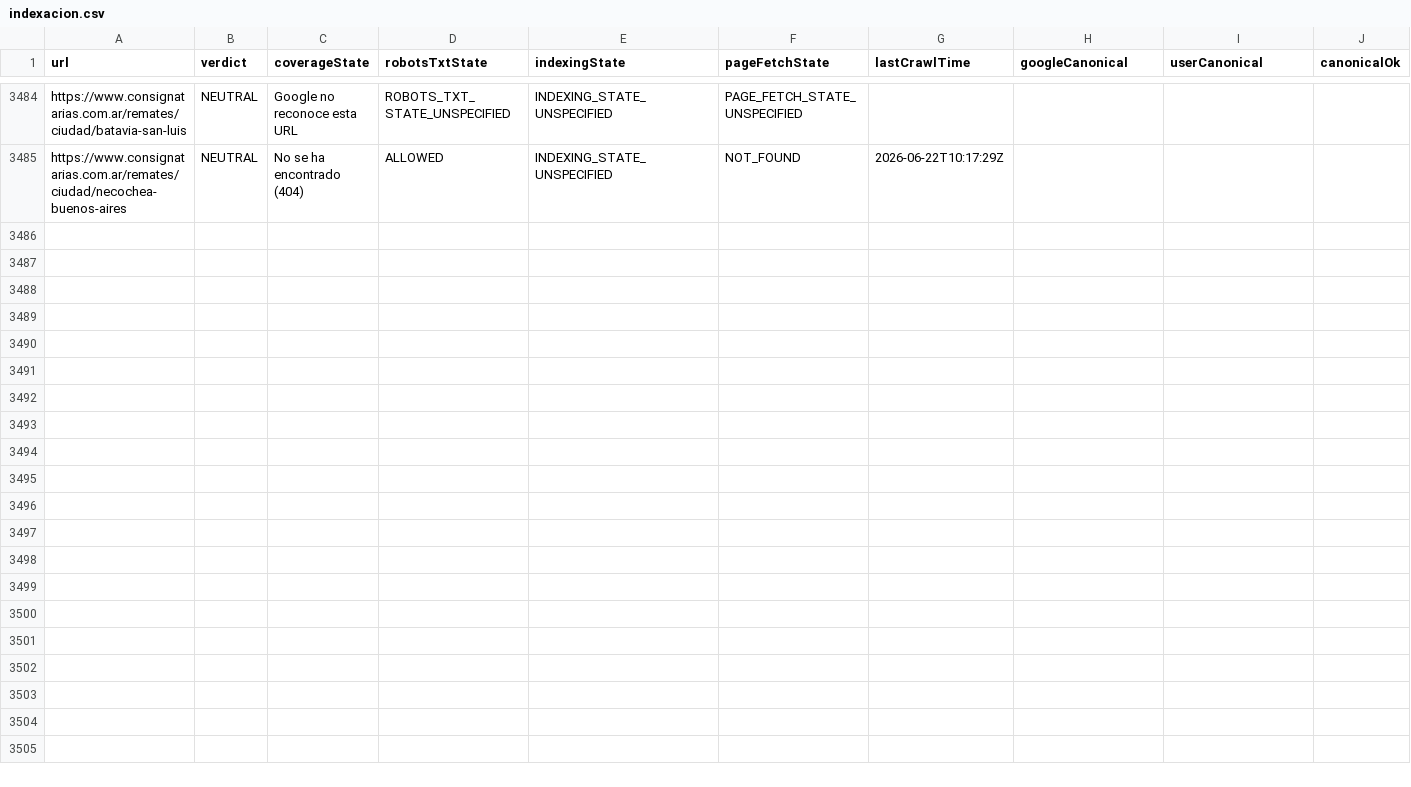
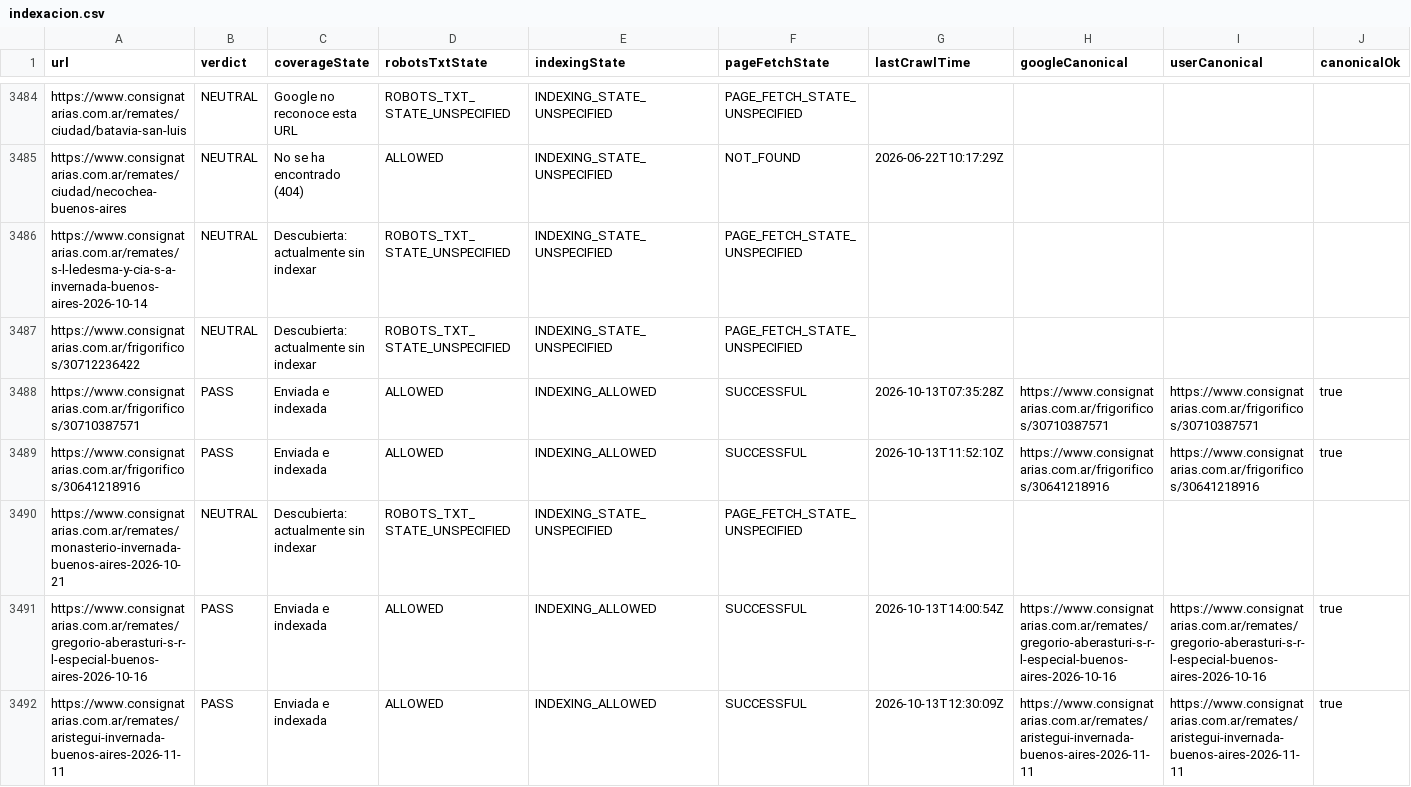
Before and after one commit to josebarnetche/consignatarias-next, a CSV file: reports/gsc/indexacion.csv, drawn as a sheet; only a part is shown, gaps mark what is left out; rows hold the shown columns only; the diff names each change by its address in the sheet, - before the commit and + after, or states it on an @@ line.

```diff
--- a/reports/gsc/indexacion.csv
+++ b/reports/gsc/indexacion.csv
+row 3486: https://www.consignatarias.com.ar/remates/s-l-ledesma-y-cia-s-a-invernada-buenos-aires-2026-10-14 | NEUTRAL | Descubierta: actualmente sin indexar | ROBOTS_TXT_STATE_UNSPECIFIED | INDEXING_STATE_UNSPECIFIED | PAGE_FETCH_STATE_UNSPECIFIED
+row 3487: https://www.consignatarias.com.ar/frigorificos/30712236422 | NEUTRAL | Descubierta: actualmente sin indexar | ROBOTS_TXT_STATE_UNSPECIFIED | INDEXING_STATE_UNSPECIFIED | PAGE_FETCH_STATE_UNSPECIFIED
+row 3488: https://www.consignatarias.com.ar/frigorificos/30710387571 | PASS | Enviada e indexada | ALLOWED | INDEXING_ALLOWED | SUCCESSFUL | 2026-10-13T07:35:28Z | https://www.consignatarias.com.ar/frigorificos/30710387571 | https://www.consignatarias.com.ar/frigorificos/30710387571 | true
+row 3489: https://www.consignatarias.com.ar/frigorificos/30641218916 | PASS | Enviada e indexada | ALLOWED | INDEXING_ALLOWED | SUCCESSFUL | 2026-10-13T11:52:10Z | https://www.consignatarias.com.ar/frigorificos/30641218916 | https://www.consignatarias.com.ar/frigorificos/30641218916 | true
+row 3490: https://www.consignatarias.com.ar/remates/monasterio-invernada-buenos-aires-2026-10-21 | NEUTRAL | Descubierta: actualmente sin indexar | ROBOTS_TXT_STATE_UNSPECIFIED | INDEXING_STATE_UNSPECIFIED | PAGE_FETCH_STATE_UNSPECIFIED
+row 3491: https://www.consignatarias.com.ar/remates/gregorio-aberasturi-s-r-l-especial-buenos-aires-2026-10-16 | PASS | Enviada e indexada | ALLOWED | INDEXING_ALLOWED | SUCCESSFUL | 2026-10-13T14:00:54Z | https://www.consignatarias.com.ar/remates/gregorio-aberasturi-s-r-l-especial-buenos-aires-2026-10-16 | https://www.consignatarias.com.ar/remates/gregorio-aberasturi-s-r-l-especial-buenos-aires-2026-10-16 | true
+row 3492: https://www.consignatarias.com.ar/remates/aristegui-invernada-buenos-aires-2026-11-11 | PASS | Enviada e indexada | ALLOWED | INDEXING_ALLOWED | SUCCESSFUL | 2026-10-13T12:30:09Z | https://www.consignatarias.com.ar/remates/aristegui-invernada-buenos-aires-2026-11-11 | https://www.consignatarias.com.ar/remates/aristegui-invernada-buenos-aires-2026-11-11 | true
```
Also changed, not shown: 1 other file.
